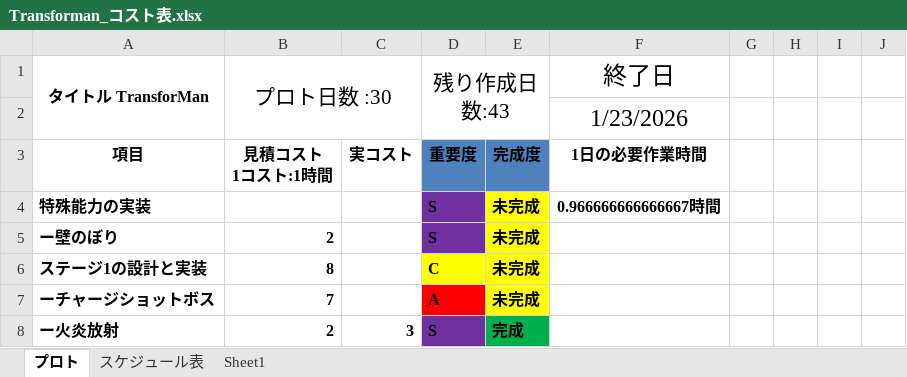
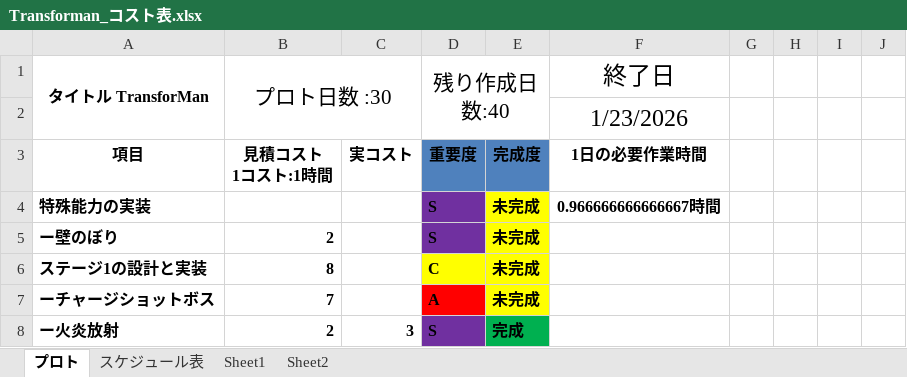
Before and after one commit to 13ko13/Transforman, an Excel workbook: Transforman_コスト表.xlsx, sheet プロト, drawn as a sheet; only a part is shown; values as stored, in another font and other column widths than the file's, no borders; table styles not drawn; the diff names each change by its address in the sheet, - before the commit and + after, or states it on an @@ line.

```diff
--- a/Transforman_コスト表.xlsx (sheet プロト)
+++ b/Transforman_コスト表.xlsx (sheet プロト)
+sheet tab: Sheet2
-D1: 残り作成日数:43
+D1: 残り作成日数:40
```
Also changed, not shown: 11 other files.
